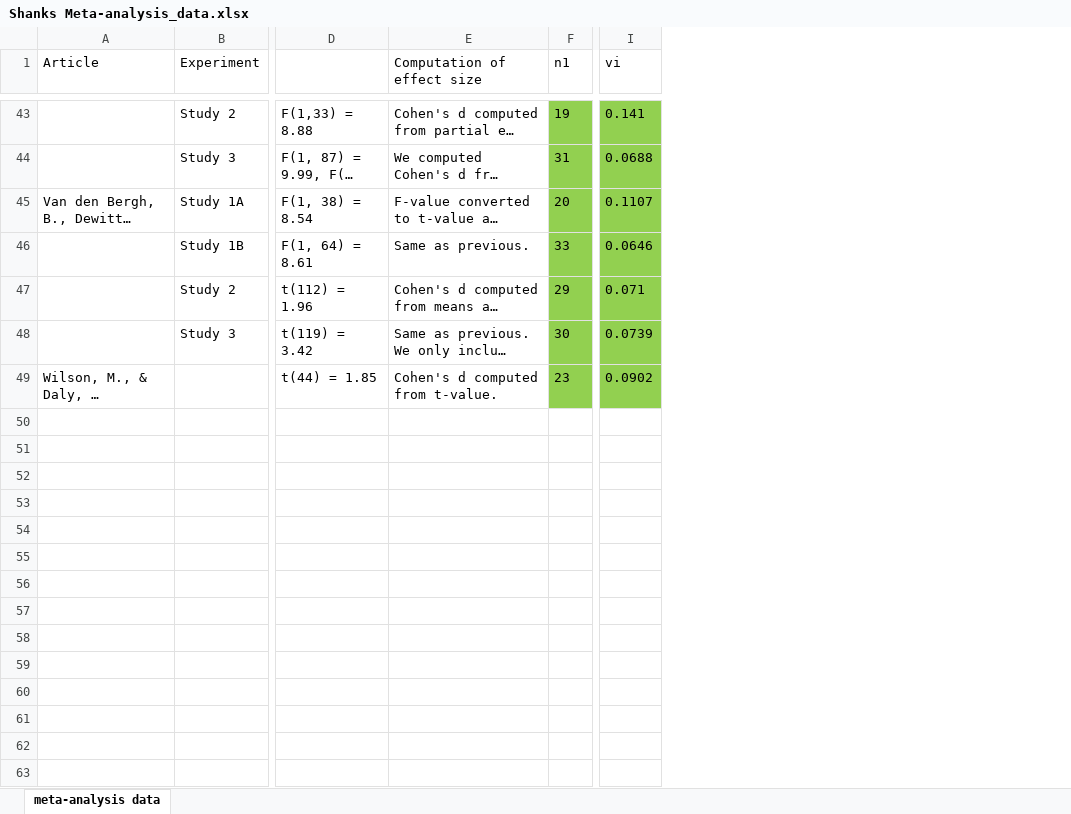
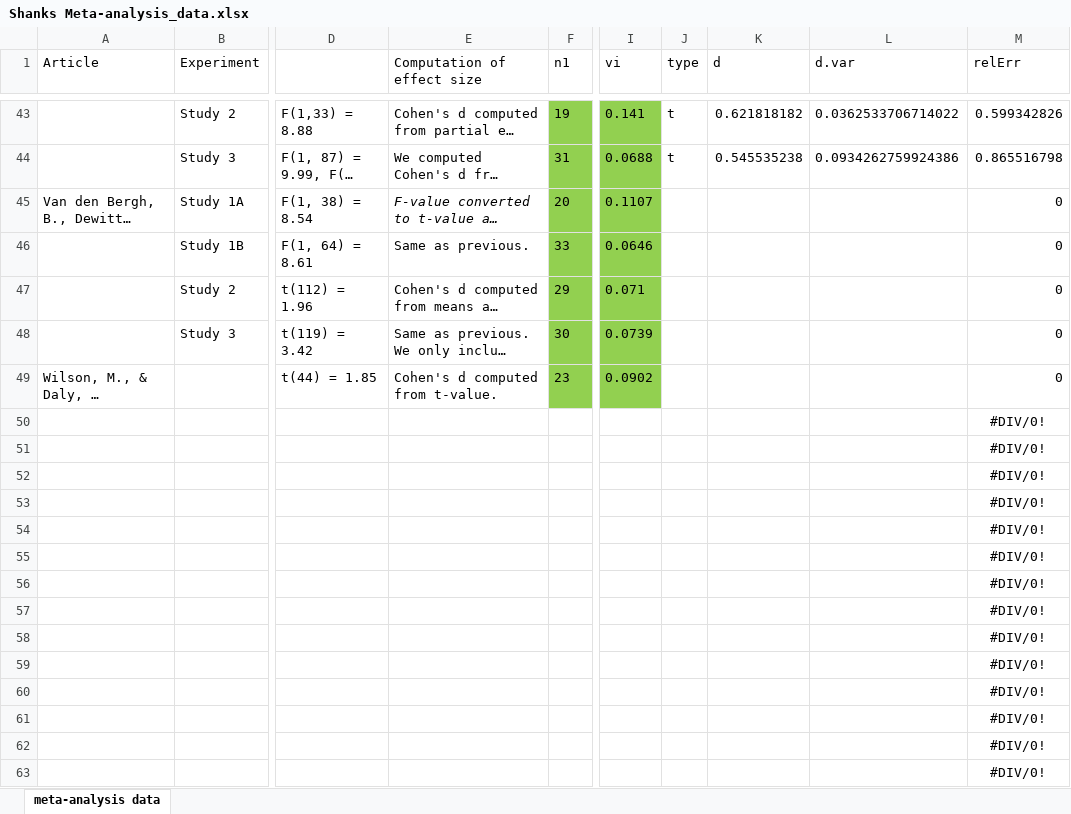
Before and after one commit to nicebread/p-checker, an Excel workbook: original code from others/Shanks Meta-analysis_data.xlsx, sheet meta-analysis data, drawn as a sheet; only a part is shown, gaps mark what is left out; long unchanged cells end in …; values as stored, in another font and other column widths than the file's, no borders; rows hold the shown columns only; the diff covers the shown part only; the diff names each change by its address in the sheet, - before the commit and + after, or states it on an @@ line.

Commit message:
Add meta-regression; fix TIVA (now one-tailed)
... and  use p<.10 as conditional for the PET-PEESE estimator

```diff
--- a/original code from others/Shanks Meta-analysis_data.xlsx (sheet meta-analysis data)
+++ b/original code from others/Shanks Meta-analysis_data.xlsx (sheet meta-analysis data)
+column J (type), rows 43-44: t | t
+column K (d), rows 43-44: 0.621818182 | 0.545535238
+column L (d.var), rows 43-44: 0.0362533706714022 | 0.0934262759924386
+column M (relErr), rows 43-49: 0.599342826 | 0.865516798 | 0 | 0 | 0 | 0 | 0
-E45 italic: off
+E45 italic: on
+row 50:  |  |  |  |  |  |  |  |  | #DIV/0!
+row 51:  |  |  |  |  |  |  |  |  | #DIV/0!
+row 52:  |  |  |  |  |  |  |  |  | #DIV/0!
+row 53:  |  |  |  |  |  |  |  |  | #DIV/0!
+row 54:  |  |  |  |  |  |  |  |  | #DIV/0!
+row 55:  |  |  |  |  |  |  |  |  | #DIV/0!
+row 56:  |  |  |  |  |  |  |  |  | #DIV/0!
+row 57:  |  |  |  |  |  |  |  |  | #DIV/0!
+row 58:  |  |  |  |  |  |  |  |  | #DIV/0!
+row 59:  |  |  |  |  |  |  |  |  | #DIV/0!
+row 60:  |  |  |  |  |  |  |  |  | #DIV/0!
+row 61:  |  |  |  |  |  |  |  |  | #DIV/0!
+row 62:  |  |  |  |  |  |  |  |  | #DIV/0!
+row 63:  |  |  |  |  |  |  |  |  | #DIV/0!
```
Also changed, not shown: 41 added rows and cell formats elsewhere in this sheet, 7 other files.
